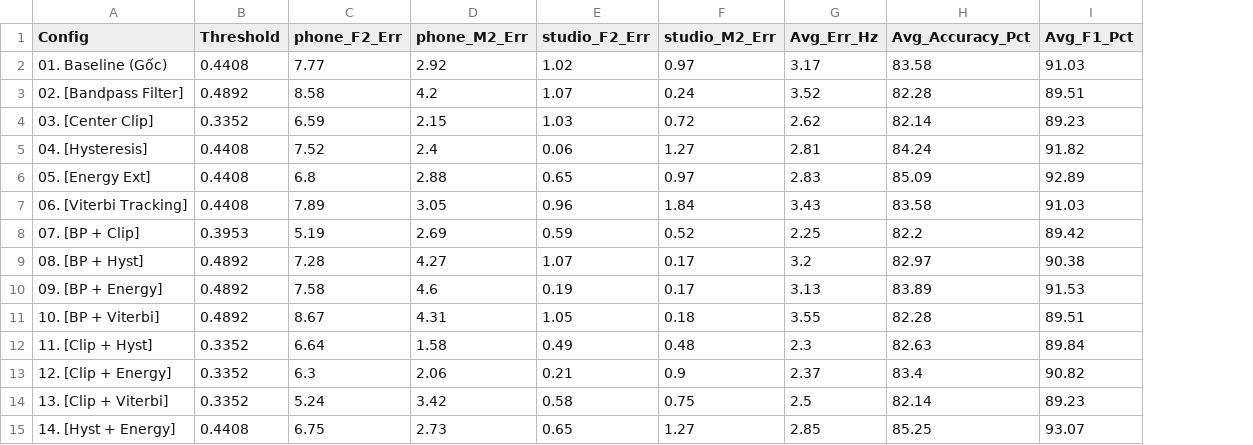
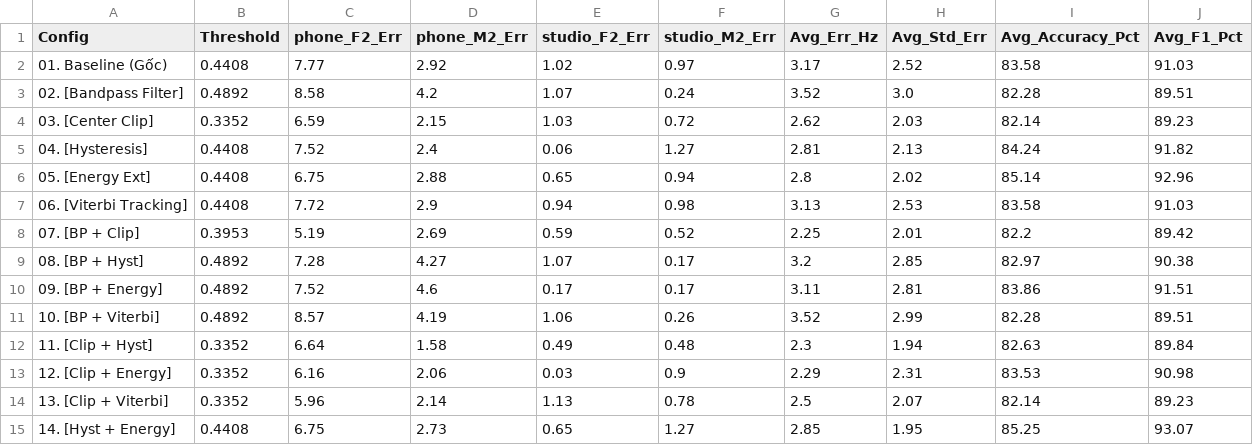
Before and after one commit to CuongBien/FAC, a CSV file: outputs/reports/compare_plugins.csv, drawn as a sheet; only a part is shown; addresses are those after the commit; the diff covers the shown part only; the diff names each change by its address in the sheet, - before the commit and + after, or states it on an @@ line.

```diff
--- a/outputs/reports/compare_plugins.csv
+++ b/outputs/reports/compare_plugins.csv
+column H (Avg_Std_Err), rows 2-15: 2.52 | 3.0 | 2.03 | 2.13 | 2.02 | 2.53 | 2.01 | 2.85 | 2.81 | 2.99 | 1.94 | 2.31 | 2.07 | 1.95
-C6 (phone_F2_Err): 6.8
+C6 (phone_F2_Err): 6.75
-F6 (studio_M2_Err): 0.97
+F6 (studio_M2_Err): 0.94
-G6 (Avg_Err_Hz): 2.83
+G6 (Avg_Err_Hz): 2.8
-I6 (Avg_Accuracy_Pct): 85.09
+I6 (Avg_Accuracy_Pct): 85.14
-J6 (Avg_F1_Pct): 92.89
+J6 (Avg_F1_Pct): 92.96
-C7 (phone_F2_Err): 7.89
+C7 (phone_F2_Err): 7.72
-D7 (phone_M2_Err): 3.05
+D7 (phone_M2_Err): 2.9
-E7 (studio_F2_Err): 0.96
+E7 (studio_F2_Err): 0.94
-F7 (studio_M2_Err): 1.84
+F7 (studio_M2_Err): 0.98
-G7 (Avg_Err_Hz): 3.43
+G7 (Avg_Err_Hz): 3.13
-C10 (phone_F2_Err): 7.58
+C10 (phone_F2_Err): 7.52
-E10 (studio_F2_Err): 0.19
+E10 (studio_F2_Err): 0.17
-G10 (Avg_Err_Hz): 3.13
+G10 (Avg_Err_Hz): 3.11
-I10 (Avg_Accuracy_Pct): 83.89
+I10 (Avg_Accuracy_Pct): 83.86
-J10 (Avg_F1_Pct): 91.53
+J10 (Avg_F1_Pct): 91.51
-C11 (phone_F2_Err): 8.67
+C11 (phone_F2_Err): 8.57
-D11 (phone_M2_Err): 4.31
+D11 (phone_M2_Err): 4.19
-E11 (studio_F2_Err): 1.05
+E11 (studio_F2_Err): 1.06
-F11 (studio_M2_Err): 0.18
+F11 (studio_M2_Err): 0.26
-G11 (Avg_Err_Hz): 3.55
+G11 (Avg_Err_Hz): 3.52
-C13 (phone_F2_Err): 6.3
+C13 (phone_F2_Err): 6.16
-E13 (studio_F2_Err): 0.21
+E13 (studio_F2_Err): 0.03
-G13 (Avg_Err_Hz): 2.37
+G13 (Avg_Err_Hz): 2.29
-I13 (Avg_Accuracy_Pct): 83.4
+I13 (Avg_Accuracy_Pct): 83.53
-J13 (Avg_F1_Pct): 90.82
+J13 (Avg_F1_Pct): 90.98
-C14 (phone_F2_Err): 5.24
+C14 (phone_F2_Err): 5.96
-D14 (phone_M2_Err): 3.42
+D14 (phone_M2_Err): 2.14
-E14 (studio_F2_Err): 0.58
+E14 (studio_F2_Err): 1.13
-F14 (studio_M2_Err): 0.75
+F14 (studio_M2_Err): 0.78
```
Also changed, not shown: 95 edited cells elsewhere in this file, outputs/reports/compare_plugins_amdf.csv, 16 other files.
